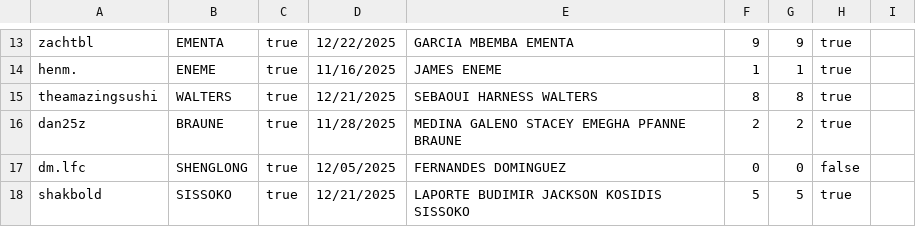
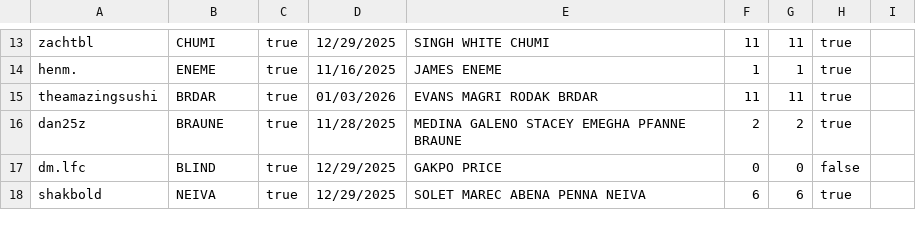
Before and after one commit to meorules/Discord-Bot, a CSV file: Wordle/data.csv, drawn as a sheet; only a part is shown, gaps mark what is left out; the diff covers the shown part only; the diff names each change by its address in the sheet, - before the commit and + after, or states it on an @@ line.

```diff
--- a/Wordle/data.csv
+++ b/Wordle/data.csv
-B13: EMENTA
+B13: CHUMI
-D13: 12/22/2025
+D13: 12/29/2025
-E13: GARCIA MBEMBA EMENTA
+E13: SINGH WHITE CHUMI
-F13: 9
+F13: 11
-G13: 9
+G13: 11
-B15: WALTERS
+B15: BRDAR
-D15: 12/21/2025
+D15: 01/03/2026
-E15: SEBAOUI HARNESS WALTERS
+E15: EVANS MAGRI RODAK BRDAR
-F15: 8
+F15: 11
-G15: 8
+G15: 11
-B17: SHENGLONG
+B17: BLIND
-D17: 12/05/2025
+D17: 12/29/2025
-E17: FERNANDES DOMINGUEZ
+E17: GAKPO PRICE
-B18: SISSOKO
+B18: NEIVA
-D18: 12/21/2025
+D18: 12/29/2025
-E18: LAPORTE BUDIMIR JACKSON KOSIDIS SISSOKO
+E18: SOLET MAREC ABENA PENNA NEIVA
-F18: 5
+F18: 6
-G18: 5
+G18: 6
```
Also changed, not shown: 32 edited cells elsewhere in this file.
